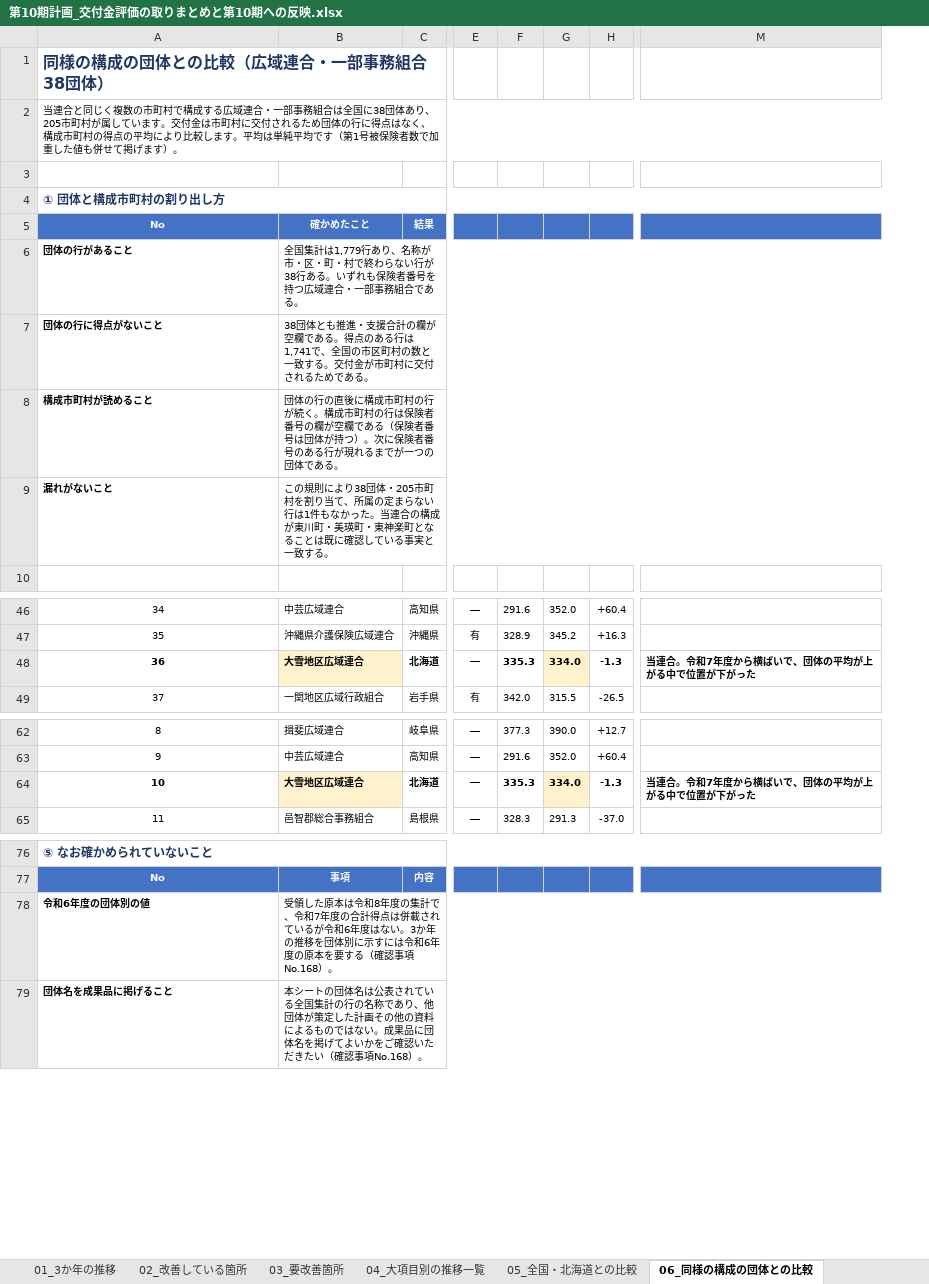
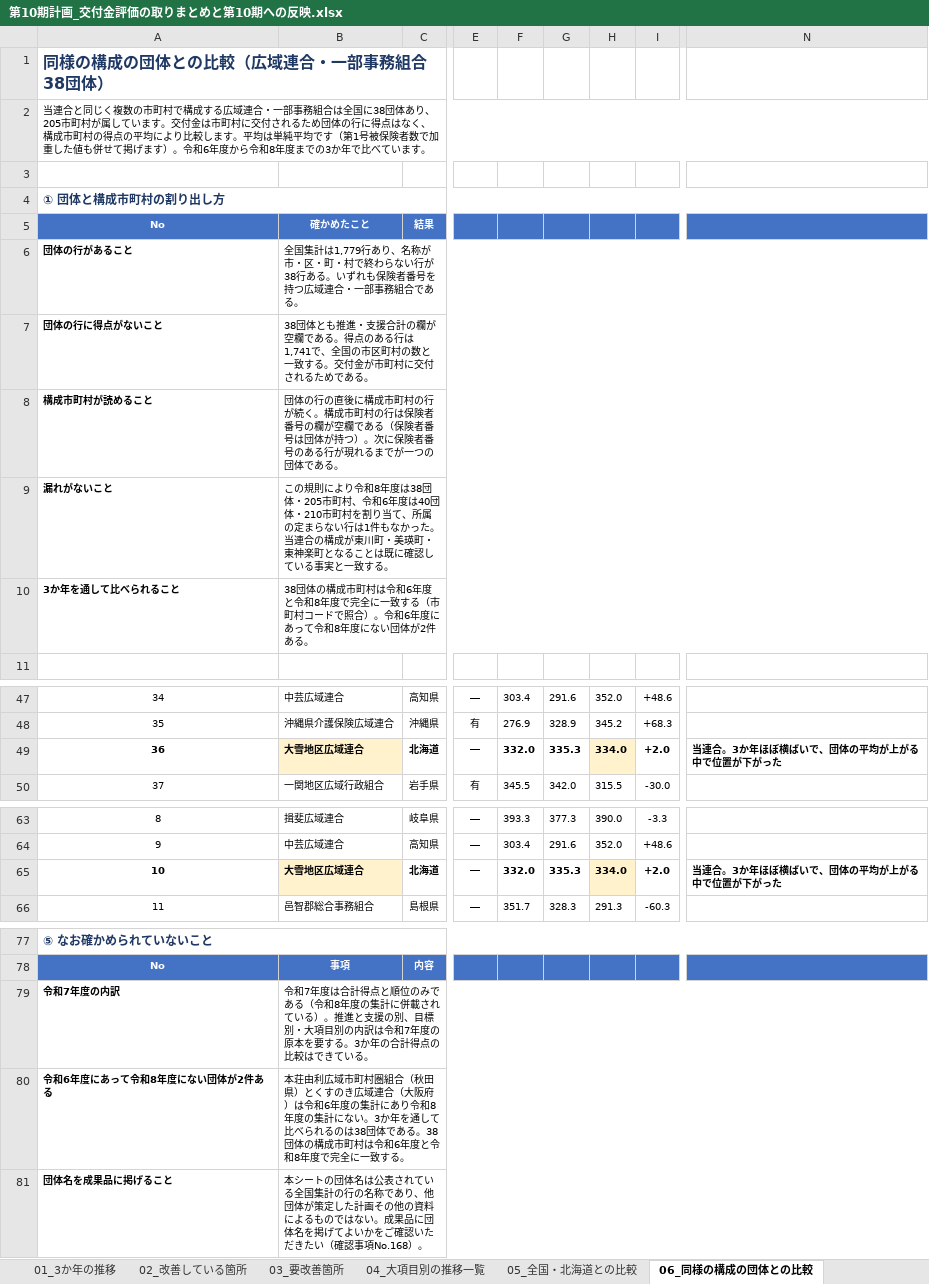
Before and after one commit to ryowakayama-gif/repository, an Excel workbook: output/第10期計画_交付金評価の取りまとめと第10期への反映.xlsx, sheet 06_同様の構成の団体との比較, drawn as a sheet; only a part is shown, gaps mark what is left out; values as stored, in another font and other column widths than the file's, no borders; removed rows and columns are numbered as before the commit, all else as after; rows hold the shown columns only; the diff names each change by its address in the sheet, - before the commit and + after, or states it on an @@ line.

```diff
--- a/output/第10期計画_交付金評価の取りまとめと第10期への反映.xlsx (sheet 06_同様の構成の団体との比較)
+++ b/output/第10期計画_交付金評価の取りまとめと第10期への反映.xlsx (sheet 06_同様の構成の団体との比較)
+column F, rows 47-50: 303.4 | 276.9 | 332.0 | 345.5; rows 63-66: 393.3 | 303.4 | 332.0 | 351.7
-column H, rows 46-49: +60.4 | +16.3 | -1.3 | -26.5; rows 62-65: +12.7 | +60.4 | -1.3 | -37.0
+column I, rows 47-50: +48.6 | +68.3 | +2.0 | -30.0; rows 63-66: -3.3 | +48.6 | +2.0 | -60.3
@@ column A renumbered between rows 2 and 79 @@
-B9: …則により38団体・205市町村を…
+B9: …則により令和8年度は38団体・205市町村、令和6年度は40団体・210市町村を…
+row 10: 3か年を通して比べられること | 38団体の構成市町村は令和6年度と令和8年度で完全に一致する（市町村コードで照合）。令和6年度にあって令和8年度にない団体が2件ある。
-N49: 当連合。令和7年度から横ばいで、団体の平均が上がる中で位置が下がった
+N49: 当連合。3か年ほぼ横ばいで、団体の平均が上がる中で位置が下がった
-N65: 当連合。令和7年度から横ばいで、団体の平均が上がる中で位置が下がった
+N65: 当連合。3か年ほぼ横ばいで、団体の平均が上がる中で位置が下がった
-B79: 受領した原本は令和8年度の集計で、令和7年度の合計得点は併載されているが令和6年度はない。3か年の推移を団体別に示すには令和6年度の原本を要する（確認事項No.168）。
+B79: 令和7年度は合計得点と順位のみである（令和8年度の集計に併載されている）。推進と支援の別、目標別・大項目別の内訳は令和7年度の原本を要する。3か年の合計得点の比較はできている。
+row 80: 令和6年度にあって令和8年度にない団体が2件ある | 本荘由利広域市町村圏組合（秋田県）とくすのき広域連合（大阪府）は令和6年度の集計にあり令和8年度の集計にない。3か年を通して比べられるのは38団体である。38団体の構成市町村は令和6年度と令和8年度で完全に一致する。
```
Also changed, not shown: sheet 11_自己点検, sheet 00_この表について, sheet 10_紐付け, output/第10期計画_業務工程管理表.xlsx, 6 other files.
